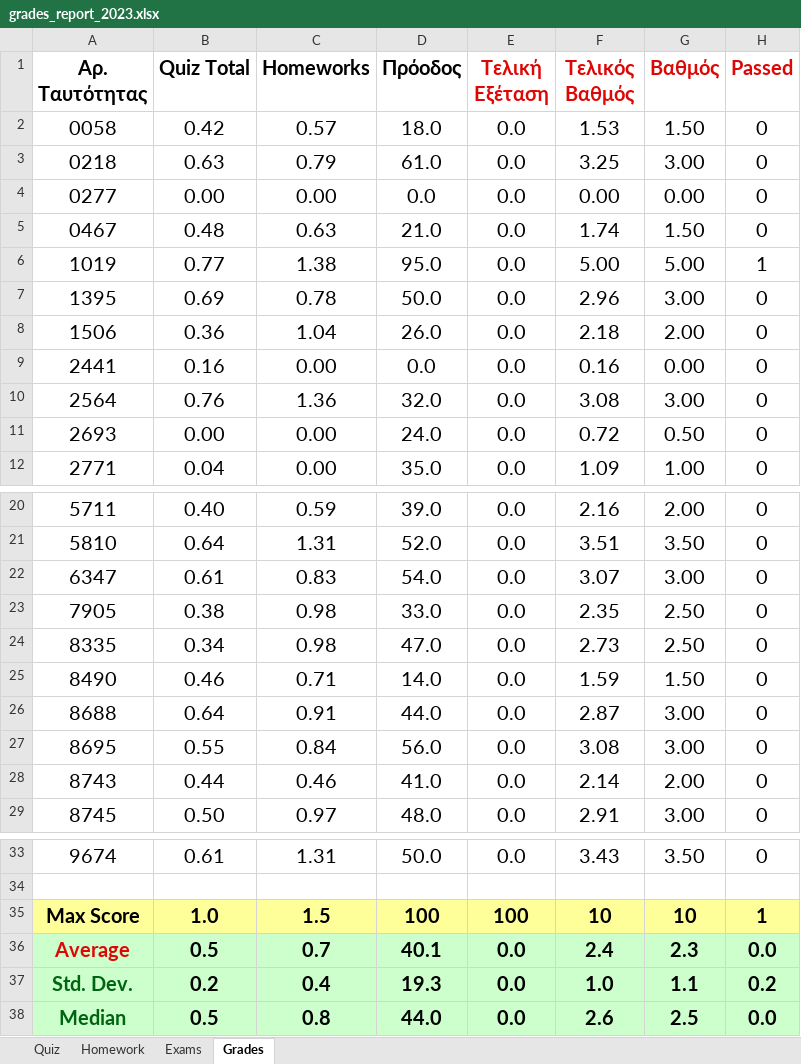
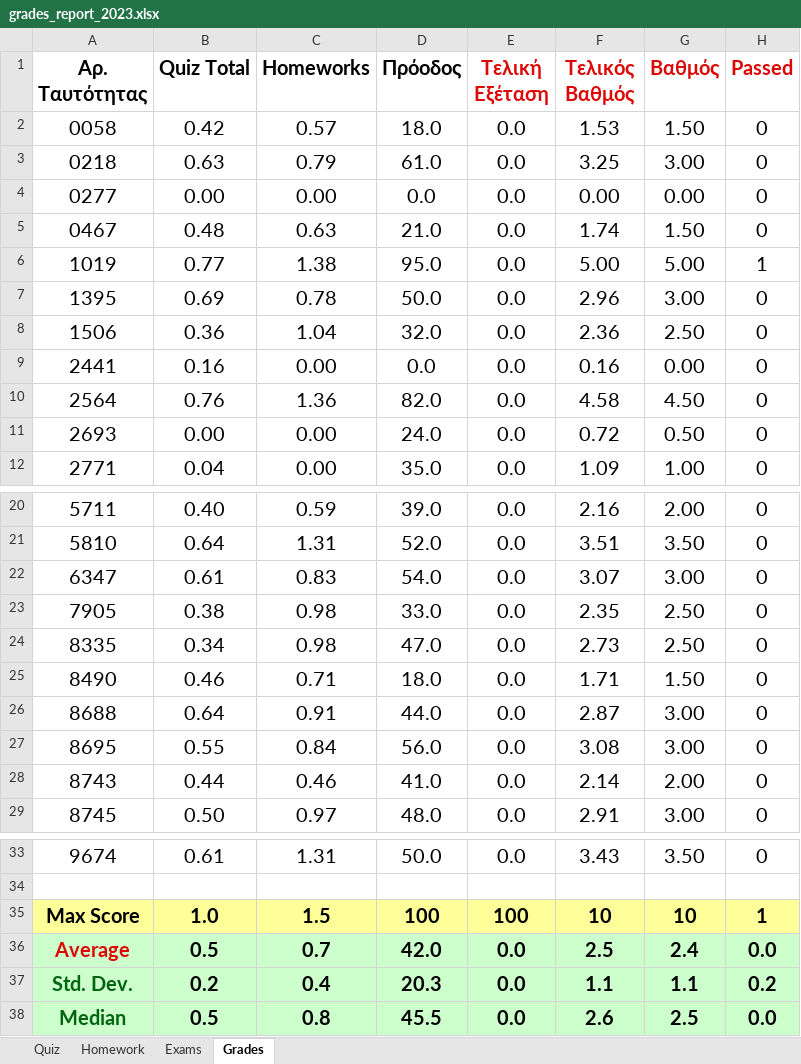
Before and after one commit to ptohos/ptohos.github.io, an Excel workbook: phy112/Grades/grades_report_2023.xlsx, sheet Grades, drawn as a sheet; only a part is shown, gaps mark what is left out; values as stored, in another font and other column widths than the file's, no borders; the diff names each change by its address in the sheet, - before the commit and + after, or states it on an @@ line.

Commit message:
Grades

```diff
--- a/phy112/Grades/grades_report_2023.xlsx (sheet Grades)
+++ b/phy112/Grades/grades_report_2023.xlsx (sheet Grades)
-D8 (Πρόοδος): 26.0
+D8 (Πρόοδος): 32.0
-F8 (Τελικός Βαθμός): 2.18
+F8 (Τελικός Βαθμός): 2.36
-G8 (Βαθμός): 2.00
+G8 (Βαθμός): 2.50
-D10 (Πρόοδος): 32.0
+D10 (Πρόοδος): 82.0
-F10 (Τελικός Βαθμός): 3.08
+F10 (Τελικός Βαθμός): 4.58
-G10 (Βαθμός): 3.00
+G10 (Βαθμός): 4.50
-D25 (Πρόοδος): 14.0
+D25 (Πρόοδος): 18.0
-F25 (Τελικός Βαθμός): 1.59
+F25 (Τελικός Βαθμός): 1.71
-D36 (Πρόοδος): 40.1
+D36 (Πρόοδος): 42.0
-F36 (Τελικός Βαθμός): 2.4
+F36 (Τελικός Βαθμός): 2.5
-G36 (Βαθμός): 2.3
+G36 (Βαθμός): 2.4
-D37 (Πρόοδος): 19.3
+D37 (Πρόοδος): 20.3
-F37 (Τελικός Βαθμός): 1.0
+F37 (Τελικός Βαθμός): 1.1
-D38 (Πρόοδος): 44.0
+D38 (Πρόοδος): 45.5
```
Also changed, not shown: sheet Exams.
